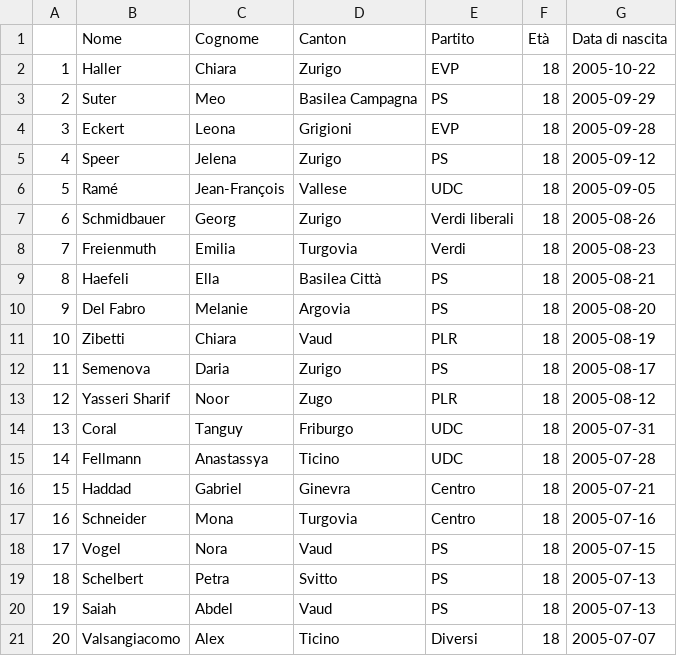
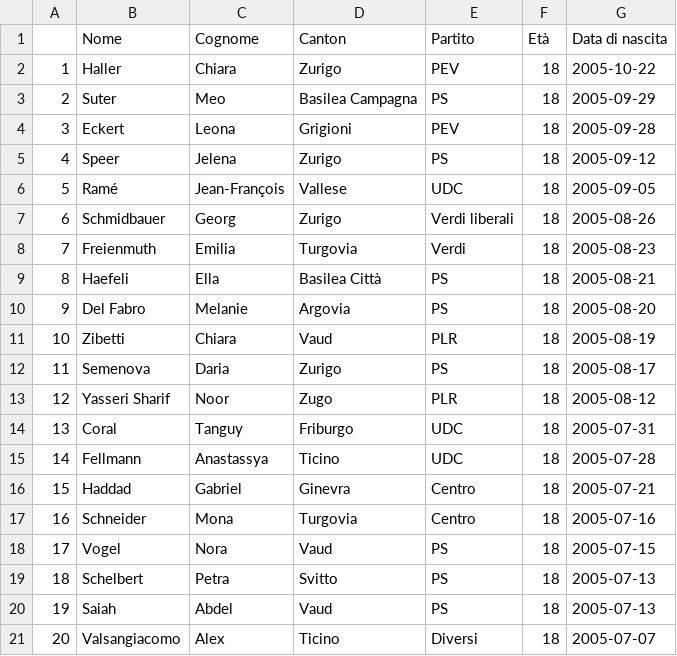
Before and after one commit to vey83/CN_2019, a CSV file: Output/IT/youngest_it.csv, drawn as a sheet.

Commit message:
PEV corrigé (IT)

```diff
--- a/Output/IT/youngest_it.csv
+++ b/Output/IT/youngest_it.csv
@@ -1,5 +1,5 @@
 "","Nome","Cognome","Canton","Partito","Età","Data di nascita"
-"1","Haller","Chiara","Zurigo","EVP",18,2005-10-22
+"1","Haller","Chiara","Zurigo","PEV",18,2005-10-22
 "2","Suter","Meo","Basilea Campagna","PS",18,2005-09-29
-"3","Eckert","Leona","Grigioni","EVP",18,2005-09-28
+"3","Eckert","Leona","Grigioni","PEV",18,2005-09-28
 "4","Speer","Jelena","Zurigo","PS",18,2005-09-12
```
